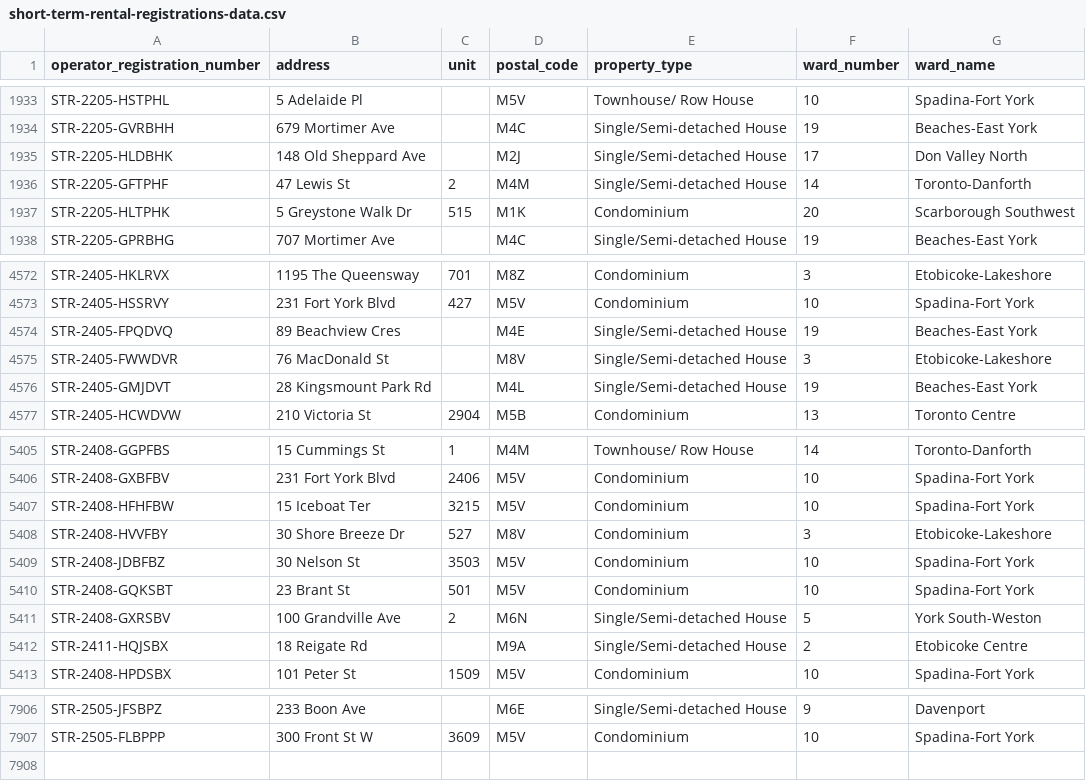
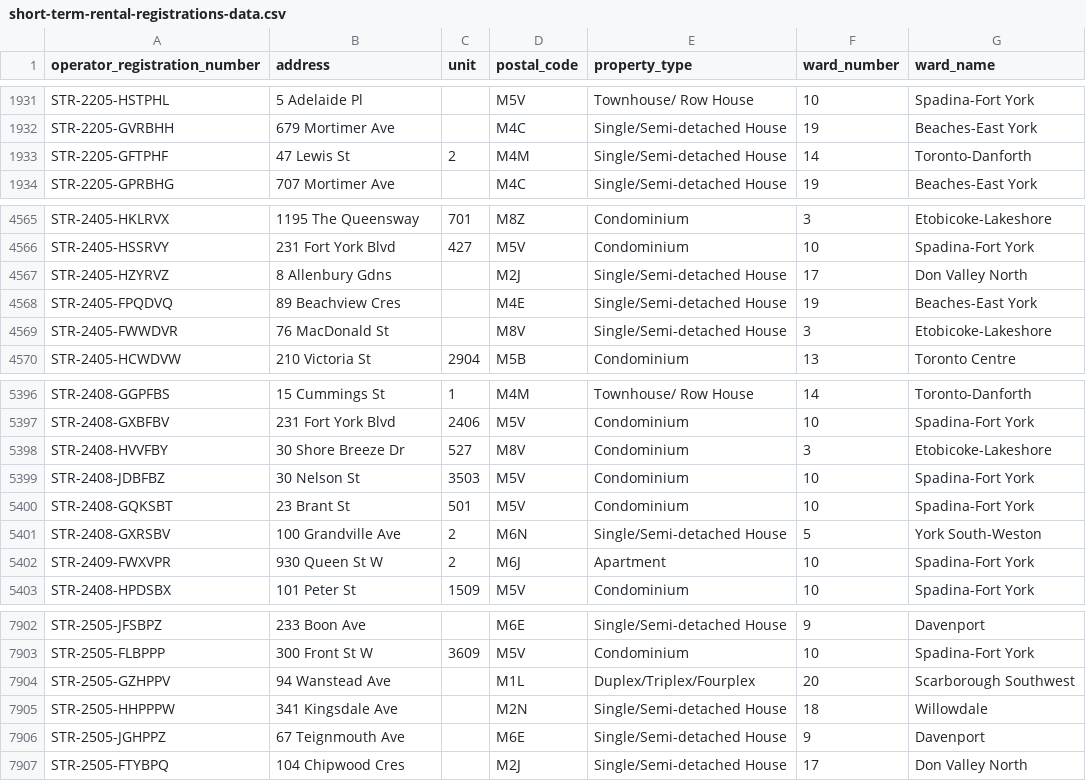
Before and after one commit to RamVasuthevan/city-of-toronto-short-term-rentals-registration, a CSV file: short-term-rental-registrations-data.csv, drawn as a sheet; only a part is shown, gaps mark what is left out; the diff covers the shown part only.

```diff
--- a/short-term-rental-registrations-data.csv
+++ b/short-term-rental-registrations-data.csv
@@ -1934,5 +1932,3 @@ STR-2205-HSTPHL,5 Adelaide Pl,,M5V,Townhouse/ Row House,10,Spadina-Fort York
 STR-2205-GVRBHH,679 Mortimer Ave,,M4C,Single/Semi-detached House,19,Beaches-East York
-STR-2205-HLDBHK,148 Old Sheppard Ave,,M2J,Single/Semi-detached House,17,Don Valley North
 STR-2205-GFTPHF,47 Lewis St,2,M4M,Single/Semi-detached House,14,Toronto-Danforth
-STR-2205-HLTPHK,5 Greystone Walk Dr,515,M1K,Condominium,20,Scarborough Southwest
 STR-2205-GPRBHG,707 Mortimer Ave,,M4C,Single/Semi-detached House,19,Beaches-East York
@@ -4573,5 +4566,5 @@ STR-2405-HKLRVX,1195 The Queensway,701,M8Z,Condominium,3,Etobicoke-Lakeshore
 STR-2405-HSSRVY,231 Fort York Blvd,427,M5V,Condominium,10,Spadina-Fort York
+STR-2405-HZYRVZ,8 Allenbury Gdns,,M2J,Single/Semi-detached House,17,Don Valley North
 STR-2405-FPQDVQ,89 Beachview Cres,,M4E,Single/Semi-detached House,19,Beaches-East York
 STR-2405-FWWDVR,76 MacDonald St,,M8V,Single/Semi-detached House,3,Etobicoke-Lakeshore
-STR-2405-GMJDVT,28 Kingsmount Park Rd,,M4L,Single/Semi-detached House,19,Beaches-East York
 STR-2405-HCWDVW,210 Victoria St,2904,M5B,Condominium,13,Toronto Centre
@@ -5406,3 +5397,2 @@ STR-2408-GGPFBS,15 Cummings St,1,M4M,Townhouse/ Row House,14,Toronto-Danforth
 STR-2408-GXBFBV,231 Fort York Blvd,2406,M5V,Condominium,10,Spadina-Fort York
-STR-2408-HFHFBW,15 Iceboat Ter,3215,M5V,Condominium,10,Spadina-Fort York
 STR-2408-HVVFBY,30 Shore Breeze Dr,527,M8V,Condominium,3,Etobicoke-Lakeshore
@@ -5411,3 +5401,3 @@ STR-2408-GQKSBT,23 Brant St,501,M5V,Condominium,10,Spadina-Fort York
 STR-2408-GXRSBV,100 Grandville Ave,2,M6N,Single/Semi-detached House,5,York South-Weston
-STR-2411-HQJSBX,18 Reigate Rd,,M9A,Single/Semi-detached House,2,Etobicoke Centre
+STR-2409-FWXVPR,930 Queen St W,2,M6J,Apartment,10,Spadina-Fort York
 STR-2408-HPDSBX,101 Peter St,1509,M5V,Condominium,10,Spadina-Fort York
@@ -7907 +7903,5 @@ STR-2505-JFSBPZ,233 Boon Ave,,M6E,Single/Semi-detached House,9,Davenport
 STR-2505-FLBPPP,300 Front St W,3609,M5V,Condominium,10,Spadina-Fort York
+STR-2505-GZHPPV,94 Wanstead Ave,,M1L,Duplex/Triplex/Fourplex,20,Scarborough Southwest
+STR-2505-HHPPPW,341 Kingsdale Ave,,M2N,Single/Semi-detached House,18,Willowdale
+STR-2505-JGHPPZ,67 Teignmouth Ave,,M6E,Single/Semi-detached House,9,Davenport
+STR-2505-FTYBPQ,104 Chipwood Cres,,M2J,Single/Semi-detached House,17,Don Valley North
```
Also changed, not shown: 4 added rows, 5 removed rows, 40 moved rows and 1 edited cell elsewhere in this file.
